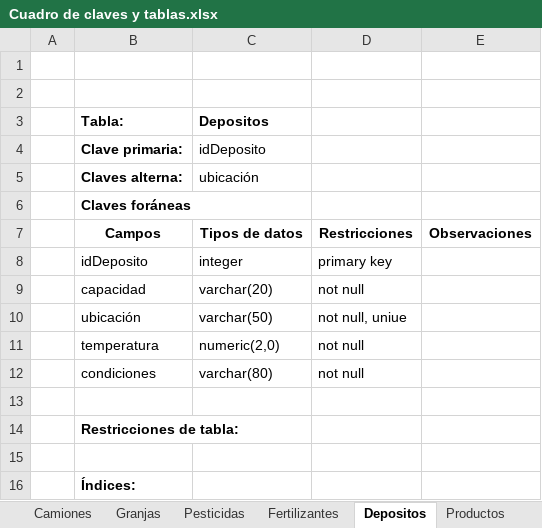
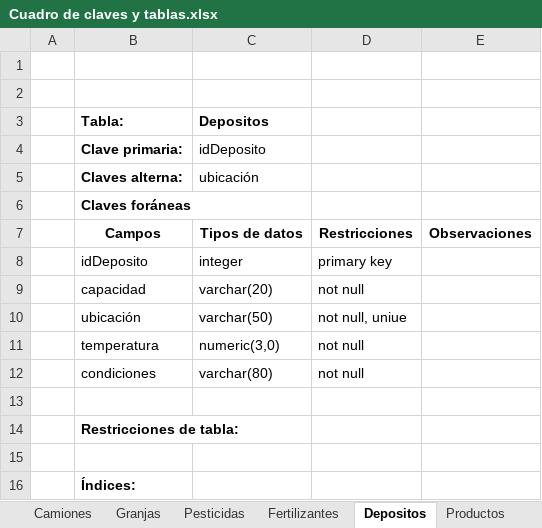
Before and after one commit to MatiasErra/ProyectoFinal, an Excel workbook: Documentacion/Cuadro de claves y tablas.xlsx, sheet Depositos, drawn as a sheet; values as stored, in another font and other column widths than the file's, no borders; the diff names each change by its address in the sheet, - before the commit and + after, or states it on an @@ line.

```diff
--- a/Documentacion/Cuadro de claves y tablas.xlsx (sheet Depositos)
+++ b/Documentacion/Cuadro de claves y tablas.xlsx (sheet Depositos)
-C11 (Depositos): numeric(2,0)
+C11 (Depositos): numeric(3,0)
```
Also changed, not shown: sheet Clientes, 2 other files.
